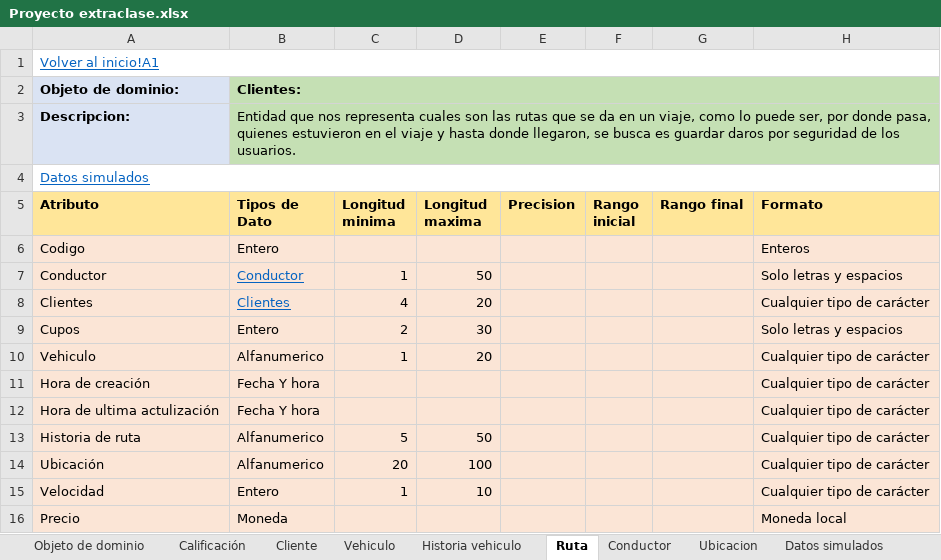
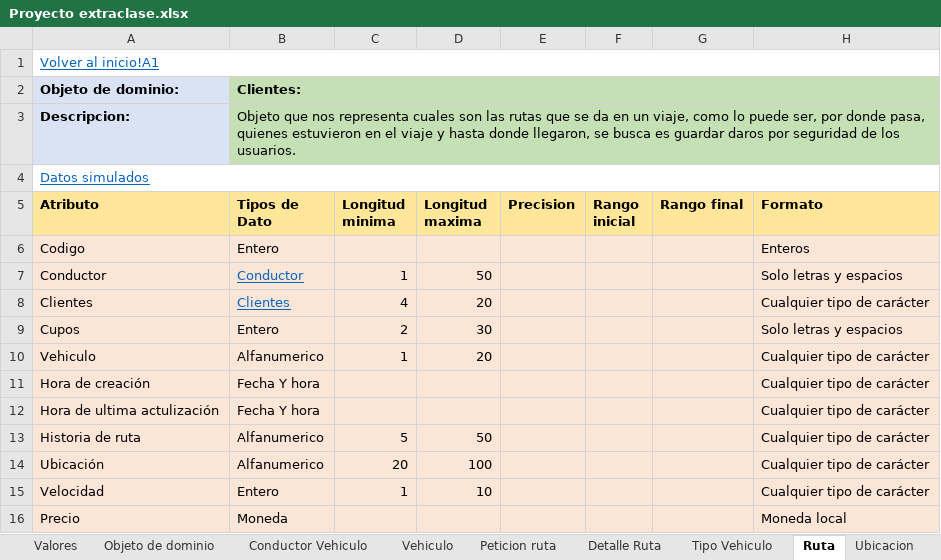
Before and after one commit to federico1605/RepositorioDOO, an Excel workbook: ExtraClase/Modelado de Dominio/Modelo enriquesido/Proyecto extraclase.xlsx, sheet Ruta, drawn as a sheet; only a part is shown; values as stored, in another font and other column widths than the file's, no borders; the diff names each change by its address in the sheet, - before the commit and + after, or states it on an @@ line.

Commit message:
Creacion de datos Tipo vehiculo y otros

```diff
--- a/ExtraClase/Modelado de Dominio/Modelo enriquesido/Proyecto extraclase.xlsx (sheet Ruta)
+++ b/ExtraClase/Modelado de Dominio/Modelo enriquesido/Proyecto extraclase.xlsx (sheet Ruta)
-sheet tab: Historia vehiculo
+sheet tab: Detalle Ruta
@@ sheet tab hidden: Calificación @@
@@ sheet tab hidden: Cliente @@
@@ sheet tab hidden: Conductor @@
@@ sheet tab unhidden: Valores @@
+sheet tab: Conductor Vehiculo
+sheet tab: Peticion ruta
+sheet tab: Tipo Vehiculo
-B3 (Tipos de Dato): Entidad que nos…
+B3 (Tipos de Dato): Objeto que nos…
```
Also changed, not shown: sheet Datos simulados, sheet Objeto de dominio, sheet Detalle Ruta, sheet Ubicacion, sheet Vehiculo, formulas that keep their value.
